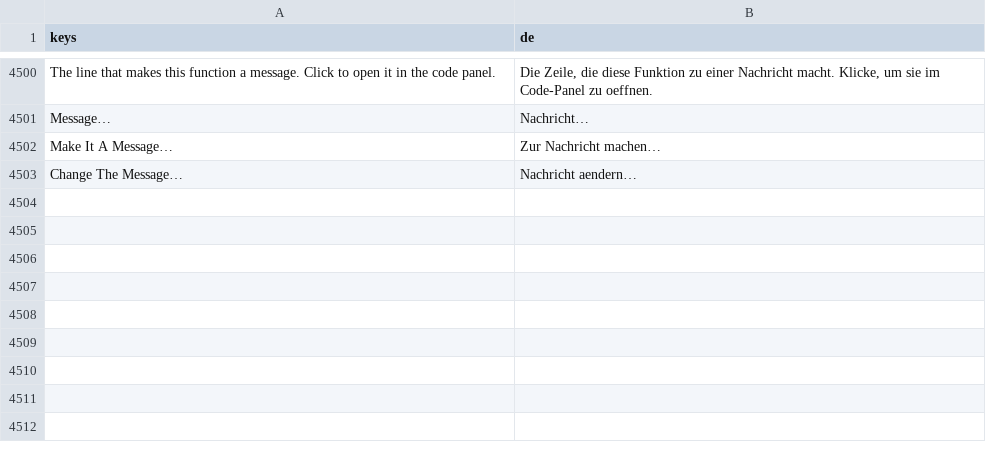
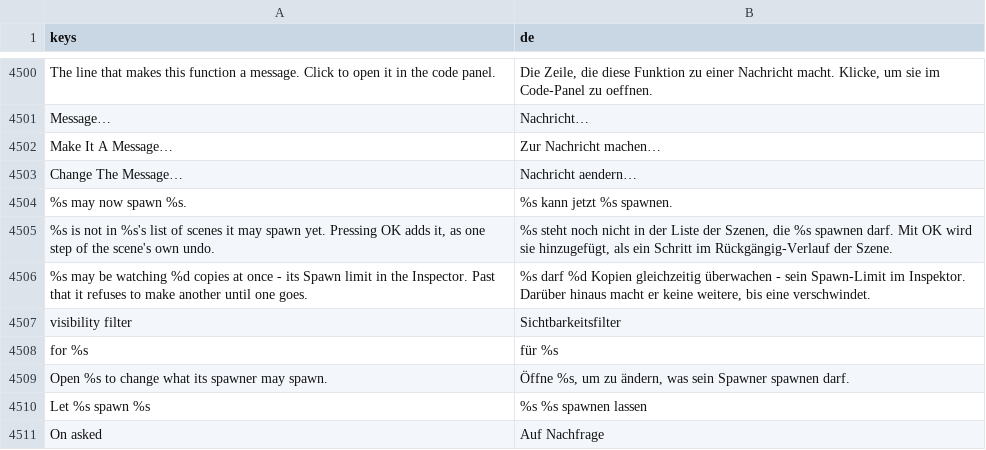
Before and after one commit to SalmanShhh/Godot-EventSheet-Visual-Scripting, a CSV file: addons/eventsheet/translations/de.csv, drawn as a sheet; only a part is shown, gaps mark what is left out.

```diff
--- a/addons/eventsheet/translations/de.csv
+++ b/addons/eventsheet/translations/de.csv
@@ -4527 +4527,9 @@ Make It A Message…,Zur Nachricht machen…
 Change The Message…,Nachricht aendern…
+%s may now spawn %s.,%s kann jetzt %s spawnen.
+"%s is not in %s's list of scenes it may spawn yet. Pressing OK adds it, as one step of the scene's own undo.","%s steht noch nicht in der Liste der Szenen, die %s spawnen darf. Mit OK wird sie hinzugefügt, als ein Schritt im Rückgängig-Verlauf der Szene."
+%s may be watching %d copies at once - its Spawn limit in the Inspector. Past that it refuses to make another until one goes.,"%s darf %d Kopien gleichzeitig überwachen - sein Spawn-Limit im Inspektor. Darüber hinaus macht er keine weitere, bis eine verschwindet."
+visibility filter,Sichtbarkeitsfilter
+for %s,für %s
+Open %s to change what its spawner may spawn.,"Öffne %s, um zu ändern, was sein Spawner spawnen darf."
+Let %s spawn %s,%s %s spawnen lassen
+On asked,Auf Nachfrage
```
Also changed, not shown: addons/eventsheet/translations/fr.csv, addons/eventsheet/translations/it.csv, 15 other files.
